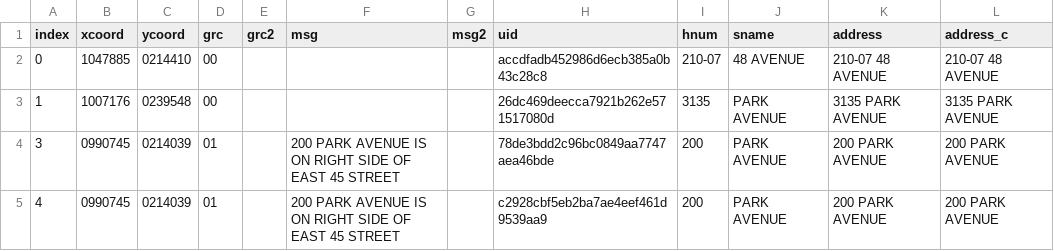
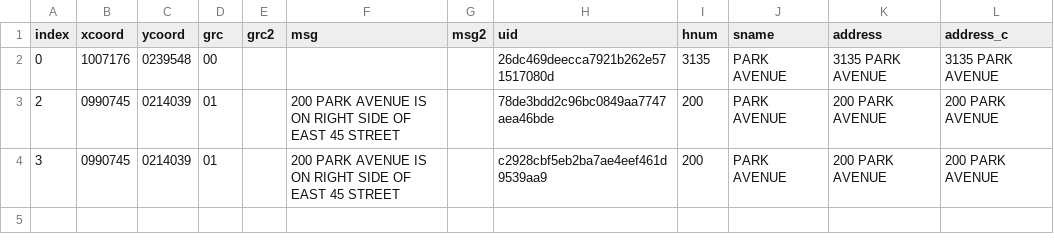
Before and after one commit to NYCPlanning/db-facilities-tmp, a CSV file: output/geo_result.csv, drawn as a sheet.

Commit message:
Dec 5 Output

```diff
--- a/output/geo_result.csv
+++ b/output/geo_result.csv
@@ -1,5 +1,4 @@
 index,xcoord,ycoord,grc,grc2,msg,msg2,uid,hnum,sname,address,address_c
-0,1047885,0214410,00,"","","",accdfadb452986d6ecb385a0b43c28c8,210-07,48 AVENUE,210-07 48 AVENUE,210-07 48 AVENUE
-1,1007176,0239548,00,"","","",26dc469deecca7921b262e571517080d,3135,PARK AVENUE,3135 PARK AVENUE,3135 PARK AVENUE
-3,0990745,0214039,01,"",200 PARK AVENUE IS ON RIGHT SIDE OF EAST 45 STREET,"",78de3bdd2c96bc0849aa7747aea46bde,200,PARK AVENUE,200 PARK AVENUE,200 PARK AVENUE
-4,0990745,0214039,01,"",200 PARK AVENUE IS ON RIGHT SIDE OF EAST 45 STREET,"",c2928cbf5eb2ba7ae4eef461d9539aa9,200,PARK AVENUE,200 PARK AVENUE,200 PARK AVENUE
+0,1007176,0239548,00,"","","",26dc469deecca7921b262e571517080d,3135,PARK AVENUE,3135 PARK AVENUE,3135 PARK AVENUE
+2,0990745,0214039,01,"",200 PARK AVENUE IS ON RIGHT SIDE OF EAST 45 STREET,"",78de3bdd2c96bc0849aa7747aea46bde,200,PARK AVENUE,200 PARK AVENUE,200 PARK AVENUE
+3,0990745,0214039,01,"",200 PARK AVENUE IS ON RIGHT SIDE OF EAST 45 STREET,"",c2928cbf5eb2ba7ae4eef461d9539aa9,200,PARK AVENUE,200 PARK AVENUE,200 PARK AVENUE
```
Also changed, not shown: output/geo_rejects.csv, output/qc_diff.csv, 7 other files.
